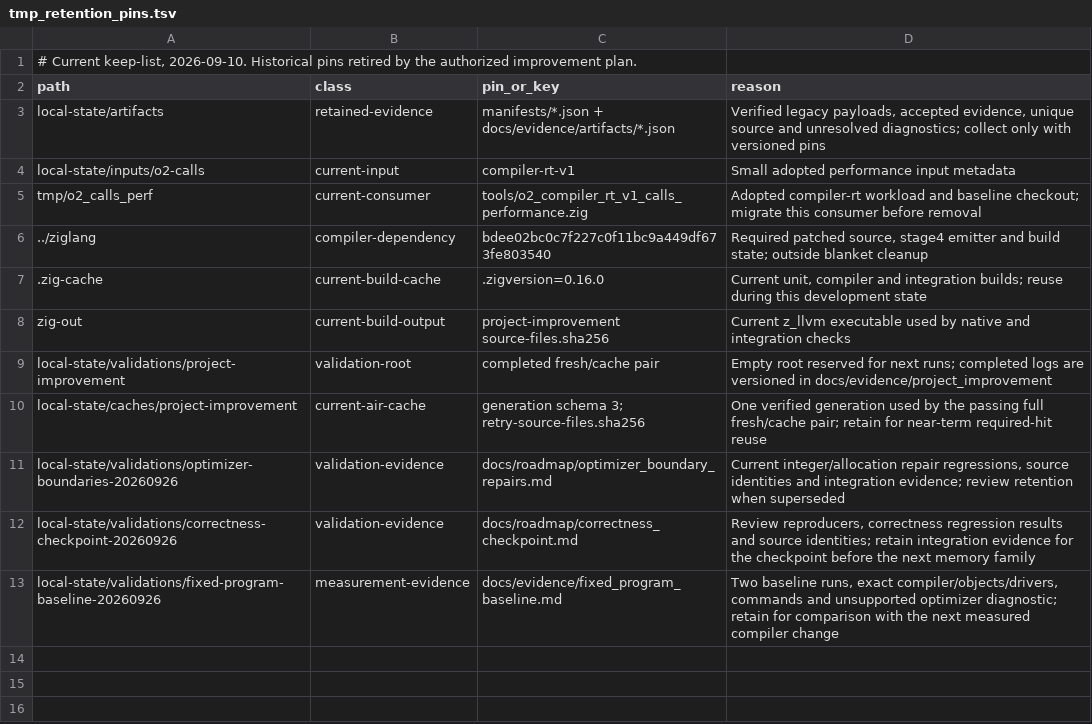
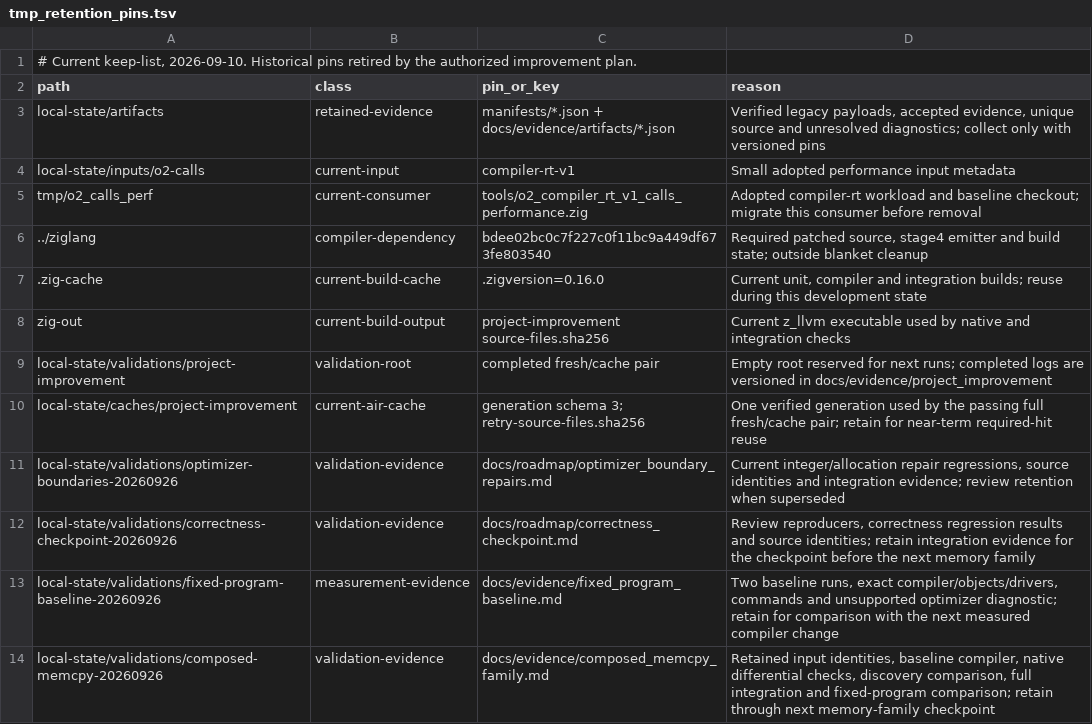
Before and after one commit to alogic0/z-llvm, a TSV file: docs/evidence/tmp_retention_pins.tsv, drawn as a sheet.

Commit message:
Support composed checked memcpy and preserve byte GEP operands
Lower the retained __memcpy_chk and memcpyFast definitions through shared byte, vector and memcpy operations. Keep new byte-memory transfers bounded to acyclic CFGs and preserve live RCX operands before destructive byte-GEP arithmetic.

Add native differential coverage and integration canaries; record the unchanged fixed-program comparison and update active status. Validation passes 1,495 Debug units, structural and focused release tests, 60 ABI comparisons, 53,802 native observations, and all 17 distribution subgates.

```diff
--- a/docs/evidence/tmp_retention_pins.tsv
+++ b/docs/evidence/tmp_retention_pins.tsv
@@ -13 +13,2 @@ local-state/validations/correctness-checkpoint-20260926	validation-evidence	docs
 local-state/validations/fixed-program-baseline-20260926	measurement-evidence	docs/evidence/fixed_program_baseline.md	Two baseline runs, exact compiler/objects/drivers, commands and unsupported optimizer diagnostic; retain for comparison with the next measured compiler change
+local-state/validations/composed-memcpy-20260926	validation-evidence	docs/evidence/composed_memcpy_family.md	Retained input identities, baseline compiler, native differential checks, discovery comparison, full integration and fixed-program comparison; retain through next memory-family checkpoint
```
Also changed, not shown: 37 other files.
